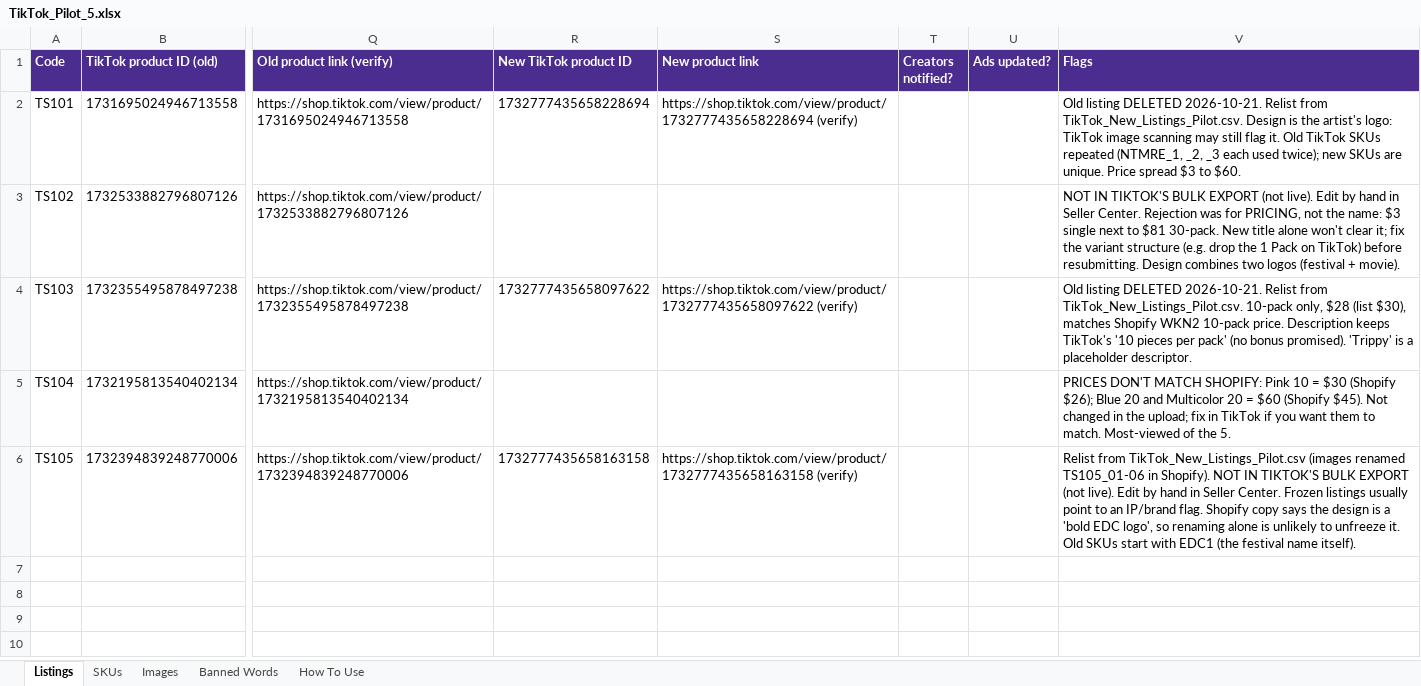
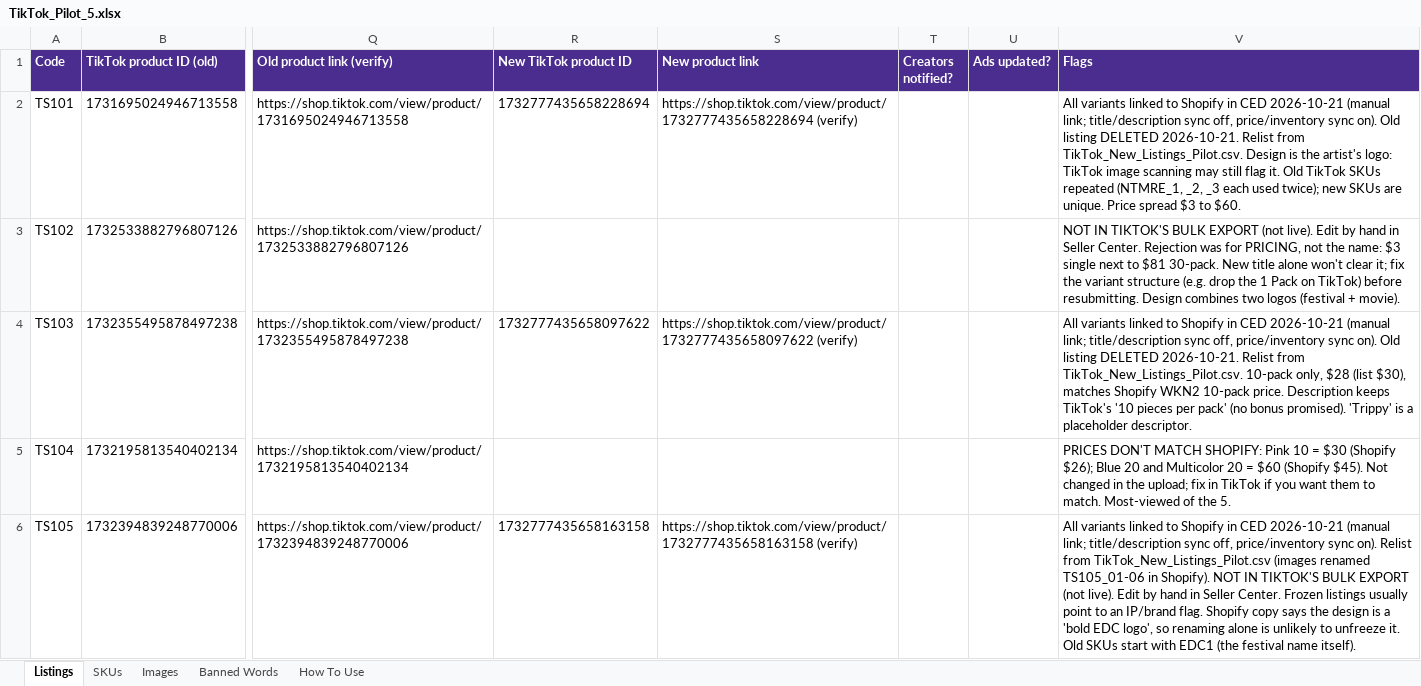
Before and after one commit to meowyoudoin-92/product-listings, an Excel workbook: TikTok_Cleanup/TikTok_Pilot_5.xlsx, sheet Listings, drawn as a sheet; only a part is shown, gaps mark what is left out; values as stored, in another font and other column widths than the file's, no borders; the diff names each change by its address in the sheet, - before the commit and + after, or states it on an @@ line.

```diff
--- a/TikTok_Cleanup/TikTok_Pilot_5.xlsx (sheet Listings)
+++ b/TikTok_Cleanup/TikTok_Pilot_5.xlsx (sheet Listings)
-V2 (Flags): Old listing…
+V2 (Flags): All variants linked to Shopify in CED 2026-10-21 (manual link; title/description sync off, price/inventory sync on). Old listing…
-V4 (Flags): Old listing…
+V4 (Flags): All variants linked to Shopify in CED 2026-10-21 (manual link; title/description sync off, price/inventory sync on). Old listing…
-V6 (Flags): Relist from…
+V6 (Flags): All variants linked to Shopify in CED 2026-10-21 (manual link; title/description sync off, price/inventory sync on). Relist from…
```
Also changed, not shown: sheet SKUs.
